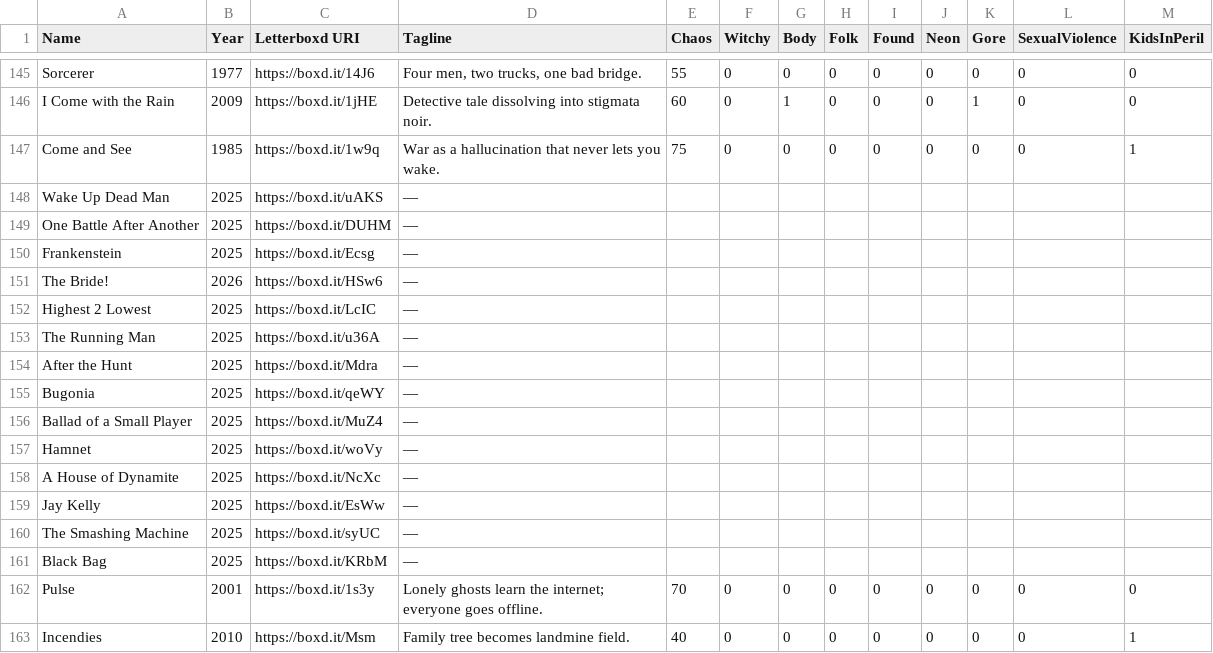
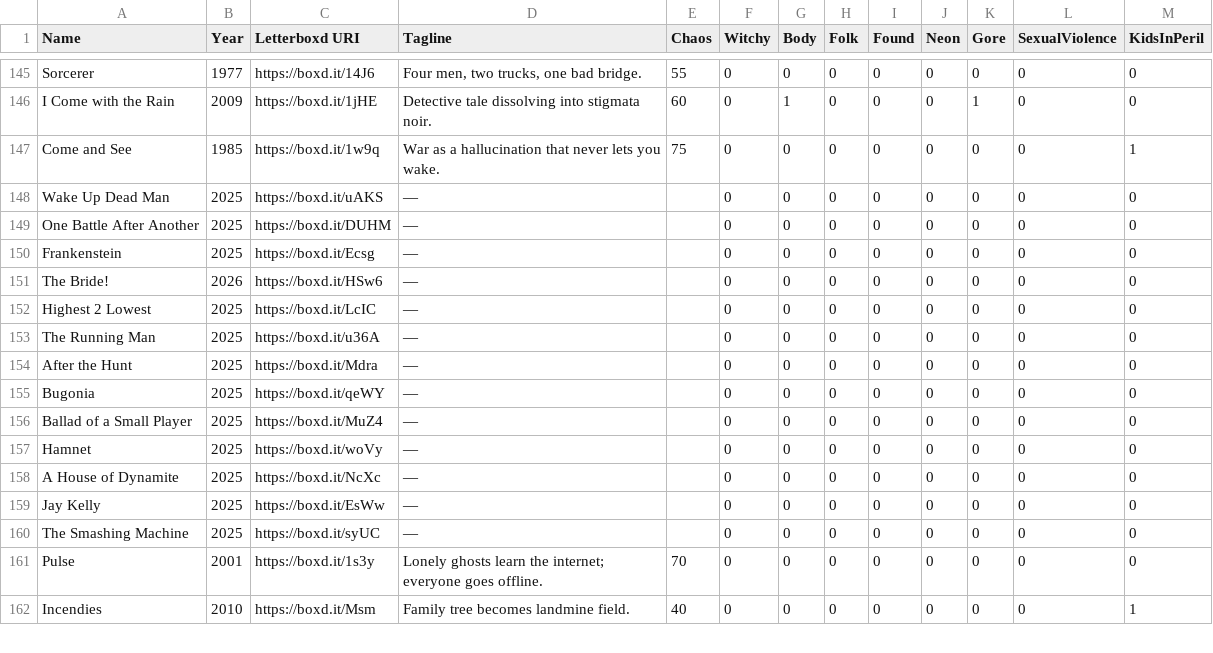
Before and after one commit to bmbailey96/movie-roulette, a CSV file: data/watchlist.csv, drawn as a sheet; only a part is shown, gaps mark what is left out.

Commit message:
Update watchlist.csv

```diff
--- a/data/watchlist.csv
+++ b/data/watchlist.csv
@@ -147,16 +147,15 @@ I Come with the Rain,2009,https://boxd.it/1jHE,"Detective tale dissolving into s
 Come and See,1985,https://boxd.it/1w9q,"War as a hallucination that never lets you wake.",75,0,0,0,0,0,0,0,1
-Wake Up Dead Man,2025,https://boxd.it/uAKS,"—",,,,
-One Battle After Another,2025,https://boxd.it/DUHM,"—",,,,
-Frankenstein,2025,https://boxd.it/Ecsg,"—",,,,
-The Bride!,2026,https://boxd.it/HSw6,"—",,,,
-Highest 2 Lowest,2025,https://boxd.it/LcIC,"—",,,,
-The Running Man,2025,https://boxd.it/u36A,"—",,,,
-After the Hunt,2025,https://boxd.it/Mdra,"—",,,,
-Bugonia,2025,https://boxd.it/qeWY,"—",,,,
-Ballad of a Small Player,2025,https://boxd.it/MuZ4,"—",,,,
-Hamnet,2025,https://boxd.it/woVy,"—",,,,
-A House of Dynamite,2025,https://boxd.it/NcXc,"—",,,,
-Jay Kelly,2025,https://boxd.it/EsWw,"—",,,,
-The Smashing Machine,2025,https://boxd.it/syUC,"—",,,,
-Black Bag,2025,https://boxd.it/KRbM,"—",,,,
+Wake Up Dead Man,2025,https://boxd.it/uAKS,"—",,0,0,0,0,0,0,0,0
+One Battle After Another,2025,https://boxd.it/DUHM,"—",,0,0,0,0,0,0,0,0
+Frankenstein,2025,https://boxd.it/Ecsg,"—",,0,0,0,0,0,0,0,0
+The Bride!,2026,https://boxd.it/HSw6,"—",,0,0,0,0,0,0,0,0
+Highest 2 Lowest,2025,https://boxd.it/LcIC,"—",,0,0,0,0,0,0,0,0
+The Running Man,2025,https://boxd.it/u36A,"—",,0,0,0,0,0,0,0,0
+After the Hunt,2025,https://boxd.it/Mdra,"—",,0,0,0,0,0,0,0,0
+Bugonia,2025,https://boxd.it/qeWY,"—",,0,0,0,0,0,0,0,0
+Ballad of a Small Player,2025,https://boxd.it/MuZ4,"—",,0,0,0,0,0,0,0,0
+Hamnet,2025,https://boxd.it/woVy,"—",,0,0,0,0,0,0,0,0
+A House of Dynamite,2025,https://boxd.it/NcXc,"—",,0,0,0,0,0,0,0,0
+Jay Kelly,2025,https://boxd.it/EsWw,"—",,0,0,0,0,0,0,0,0
+The Smashing Machine,2025,https://boxd.it/syUC,"—",,0,0,0,0,0,0,0,0
 Pulse,2001,https://boxd.it/1s3y,"Lonely ghosts learn the internet; everyone goes offline.",70,0,0,0,0,0,0,0,0
```
